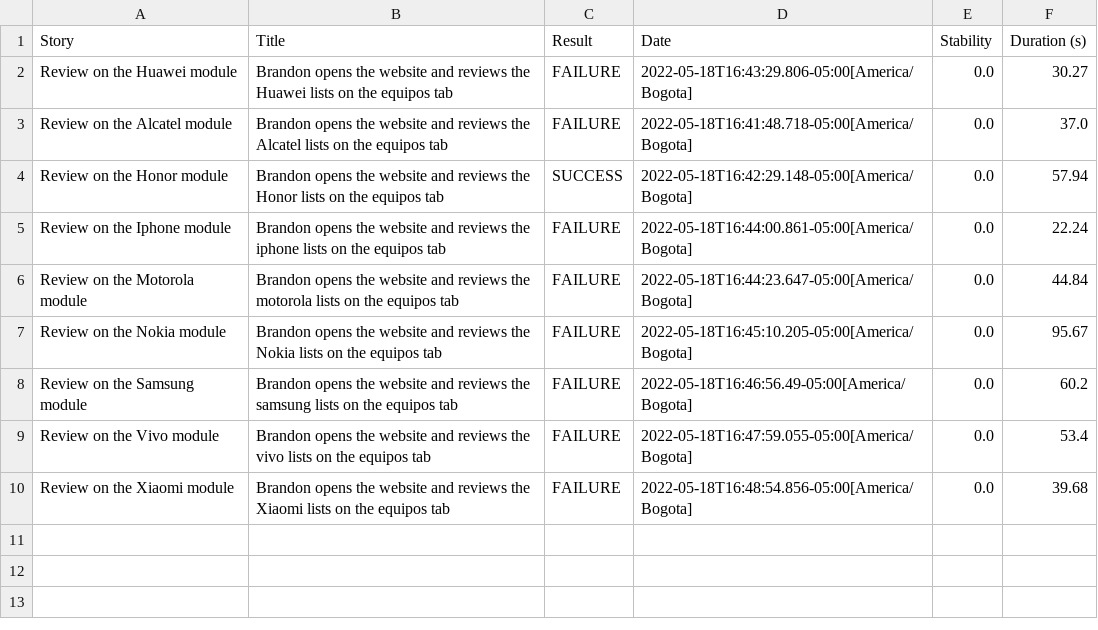
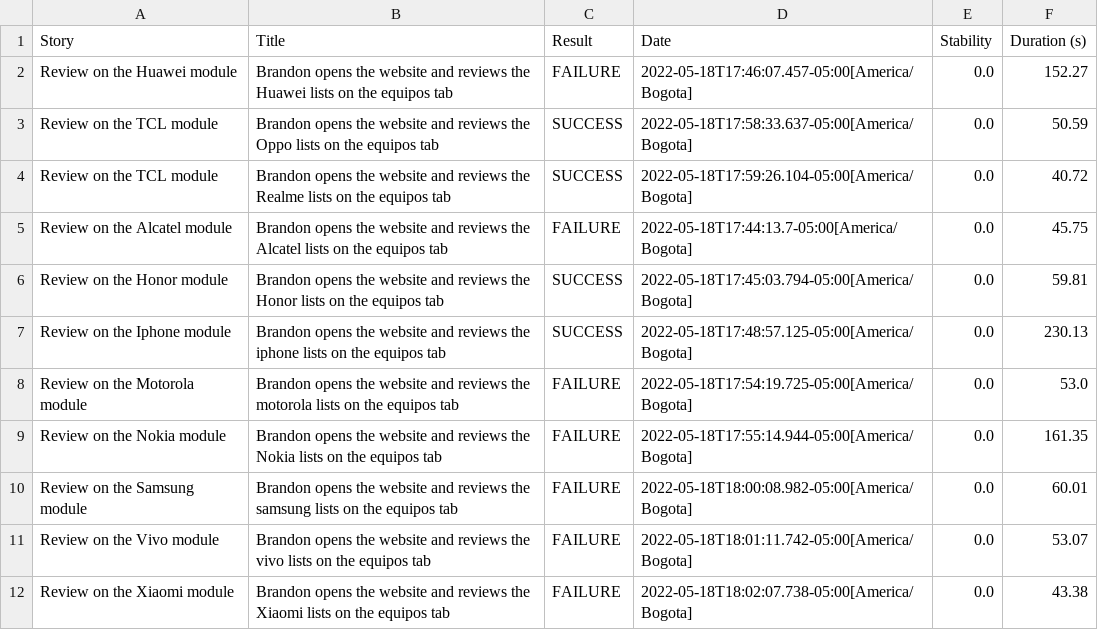
Before and after one commit to mike7019/Pruebas-y-automatizacion, a CSV file: Movistar/target/site/serenity/results.csv, drawn as a sheet.

```diff
--- a/Movistar/target/site/serenity/results.csv
+++ b/Movistar/target/site/serenity/results.csv
@@ -1,10 +1,12 @@
 "Story","Title","Result","Date","Stability","Duration (s)"
-"Review on the Huawei module","Brandon opens the website and reviews the Huawei lists on the equipos tab","FAILURE","2022-05-18T16:43:29.806-05:00[America/Bogota]","0.0","30.27"
-"Review on the Alcatel module","Brandon opens the website and reviews the Alcatel lists on the equipos tab","FAILURE","2022-05-18T16:41:48.718-05:00[America/Bogota]","0.0","37.0"
-"Review on the Honor module","Brandon opens the website and reviews the Honor lists on the equipos tab","SUCCESS","2022-05-18T16:42:29.148-05:00[America/Bogota]","0.0","57.94"
-"Review on the Iphone module","Brandon opens the website and reviews the iphone lists on the equipos tab","FAILURE","2022-05-18T16:44:00.861-05:00[America/Bogota]","0.0","22.24"
-"Review on the Motorola module","Brandon opens the website and reviews the motorola lists on the equipos tab","FAILURE","2022-05-18T16:44:23.647-05:00[America/Bogota]","0.0","44.84"
-"Review on the Nokia module","Brandon opens the website and reviews the Nokia lists on the equipos tab","FAILURE","2022-05-18T16:45:10.205-05:00[America/Bogota]","0.0","95.67"
-"Review on the Samsung module","Brandon opens the website and reviews the samsung lists on the equipos tab","FAILURE","2022-05-18T16:46:56.49-05:00[America/Bogota]","0.0","60.2"
-"Review on the Vivo module","Brandon opens the website and reviews the vivo lists on the equipos tab","FAILURE","2022-05-18T16:47:59.055-05:00[America/Bogota]","0.0","53.4"
-"Review on the Xiaomi module","Brandon opens the website and reviews the Xiaomi lists on the equipos tab","FAILURE","2022-05-18T16:48:54.856-05:00[America/Bogota]","0.0","39.68"
+"Review on the Huawei module","Brandon opens the website and reviews the Huawei lists on the equipos tab","FAILURE","2022-05-18T17:46:07.457-05:00[America/Bogota]","0.0","152.27"
+"Review on the TCL module","Brandon opens the website and reviews the Oppo lists on the equipos tab","SUCCESS","2022-05-18T17:58:33.637-05:00[America/Bogota]","0.0","50.59"
+"Review on the TCL module","Brandon opens the website and reviews the Realme lists on the equipos tab","SUCCESS","2022-05-18T17:59:26.104-05:00[America/Bogota]","0.0","40.72"
+"Review on the Alcatel module","Brandon opens the website and reviews the Alcatel lists on the equipos tab","FAILURE","2022-05-18T17:44:13.7-05:00[America/Bogota]","0.0","45.75"
+"Review on the Honor module","Brandon opens the website and reviews the Honor lists on the equipos tab","SUCCESS","2022-05-18T17:45:03.794-05:00[America/Bogota]","0.0","59.81"
+"Review on the Iphone module","Brandon opens the website and reviews the iphone lists on the equipos tab","SUCCESS","2022-05-18T17:48:57.125-05:00[America/Bogota]","0.0","230.13"
+"Review on the Motorola module","Brandon opens the website and reviews the motorola lists on the equipos tab","FAILURE","2022-05-18T17:54:19.725-05:00[America/Bogota]","0.0","53.0"
+"Review on the Nokia module","Brandon opens the website and reviews the Nokia lists on the equipos tab","FAILURE","2022-05-18T17:55:14.944-05:00[America/Bogota]","0.0","161.35"
+"Review on the Samsung module","Brandon opens the website and reviews the samsung lists on the equipos tab","FAILURE","2022-05-18T18:00:08.982-05:00[America/Bogota]","0.0","60.01"
+"Review on the Vivo module","Brandon opens the website and reviews the vivo lists on the equipos tab","FAILURE","2022-05-18T18:01:11.742-05:00[America/Bogota]","0.0","53.07"
+"Review on the Xiaomi module","Brandon opens the website and reviews the Xiaomi lists on the equipos tab","FAILURE","2022-05-18T18:02:07.738-05:00[America/Bogota]","0.0","43.38"
```
Also changed, not shown: 12 other files.
